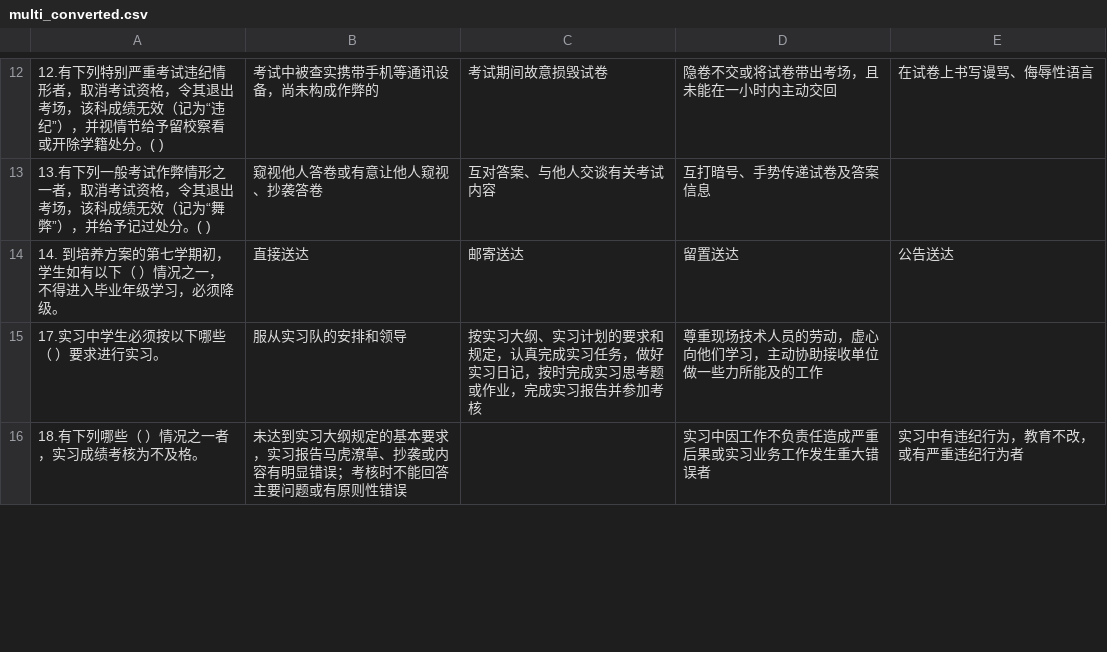
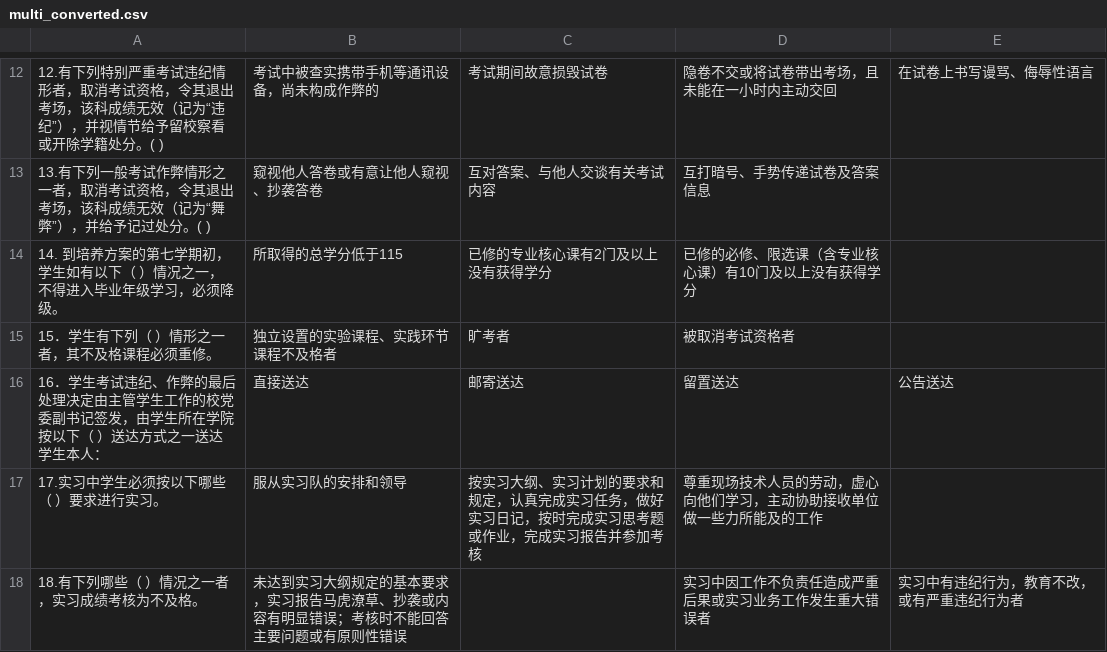
Before and after one commit to WXL-steven/WXL-steven.github.io, a CSV file: assets/assets/multi_converted.csv, drawn as a sheet; only a part is shown, gaps mark what is left out; the diff covers the shown part only.

```diff
--- a/assets/assets/multi_converted.csv
+++ b/assets/assets/multi_converted.csv
@@ -13,3 +13,5 @@
 "13.有下列一般考试作弊情形之一者，取消考试资格，令其退出考场，该科成绩无效（记为“舞弊”），并给予记过处分。(  )","窥视他人答卷或有意让他人窥视、抄袭答卷","互对答案、与他人交谈有关考试内容","互打暗号、手势传递试卷及答案信息",""
-"14. 到培养方案的第七学期初，学生如有以下（  ）情况之一，不得进入毕业年级学习，必须降级。","直接送达","邮寄送达","留置送达","公告送达"
+"14. 到培养方案的第七学期初，学生如有以下（  ）情况之一，不得进入毕业年级学习，必须降级。","所取得的总学分低于115","已修的专业核心课有2门及以上没有获得学分","已修的必修、限选课（含专业核心课）有10门及以上没有获得学分",""
+"15．学生有下列（  ）情形之一者，其不及格课程必须重修。","独立设置的实验课程、实践环节课程不及格者","旷考者","被取消考试资格者",""
+"16．学生考试违纪、作弊的最后处理决定由主管学生工作的校党委副书记签发，由学生所在学院按以下（  ）送达方式之一送达学生本人：","直接送达","邮寄送达","留置送达","公告送达"
 "17.实习中学生必须按以下哪些（  ）要求进行实习。","服从实习队的安排和领导","按实习大纲、实习计划的要求和规定，认真完成实习任务，做好实习日记，按时完成实习思考题或作业，完成实习报告并参加考核","尊重现场技术人员的劳动，虚心向他们学习，主动协助接收单位做一些力所能及的工作",""
```
Also changed, not shown: 2 added rows and 9 edited cells elsewhere in this file, assets/assets/converted.csv, 5 other files.
